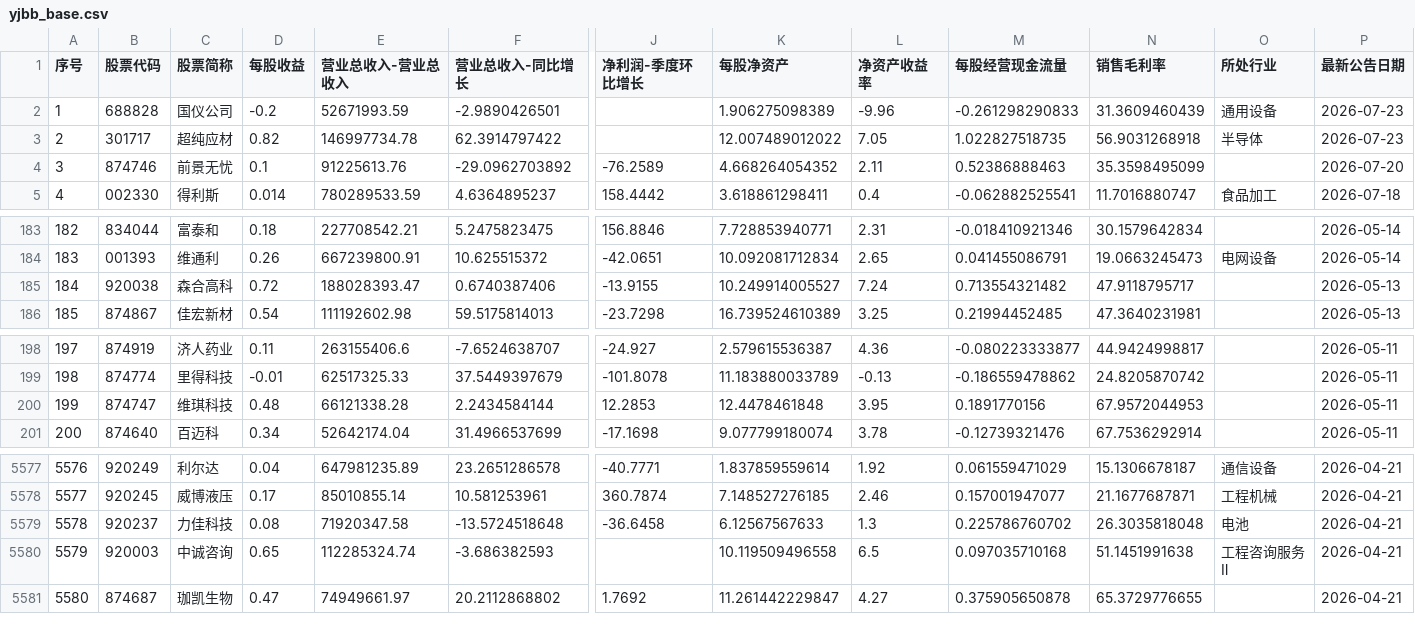
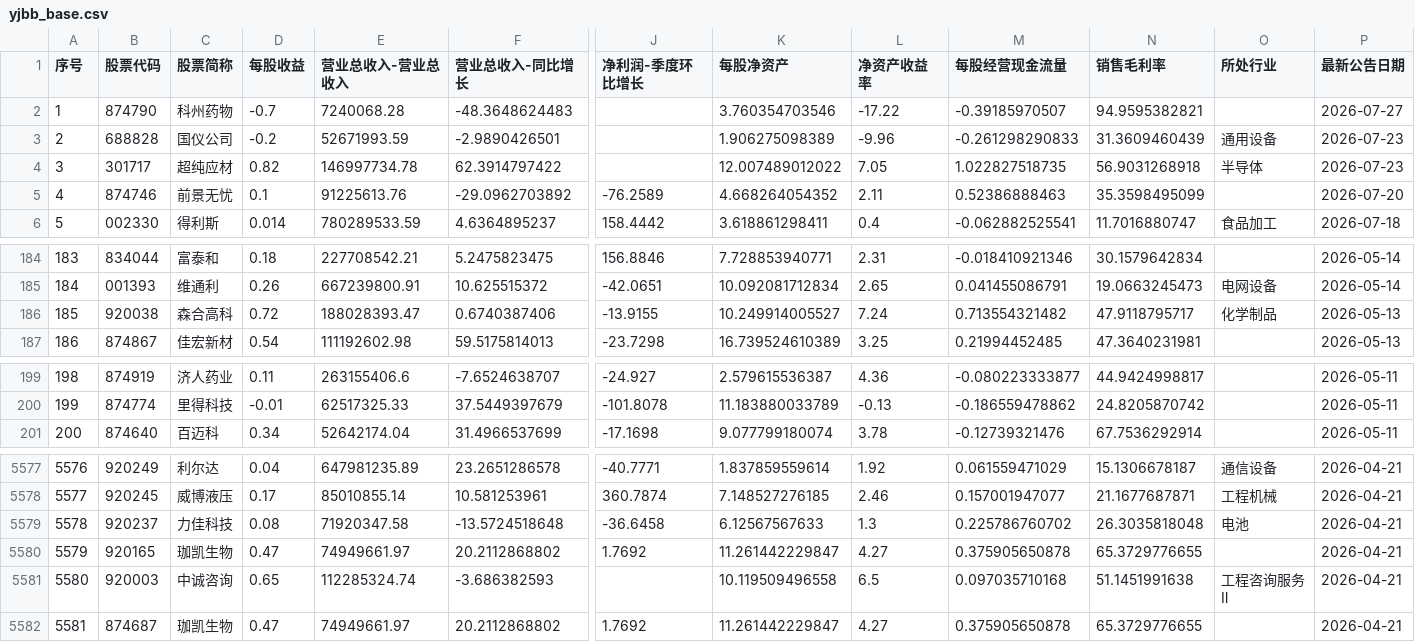
Before and after one commit to yiongq/astock-radar, a CSV file: data/latest/yjbb_base.csv, drawn as a sheet; only a part is shown, gaps mark what is left out; removed rows and columns are numbered as before the commit, all else as after; rows hold the shown columns only; the diff names each change by its address in the sheet, - before the commit and + after, or states it on an @@ line.

```diff
--- a/data/latest/yjbb_base.csv
+++ b/data/latest/yjbb_base.csv
+row 2: 1 | 874790 | 科州药物 | -0.7 | 7240068.28 | -48.3648624483 |  | 3.760354703546 | -17.22 | -0.39185970507 | 94.9595382821 |  | 2026-07-27
@@ column A (序号) renumbered from row 3 down @@
-O186 (所处行业): (empty)
+O186 (所处行业): 化学制品
-row 200: 199 | 874747 | 维琪科技 | 0.48 | 66121338.28 | 2.2434584144 | 12.2853 | 12.4478461848 | 3.95 | 0.1891770156 | 67.9572044953 |  | 2026-05-11
+row 5580: 5579 | 920165 | 珈凯生物 | 0.47 | 74949661.97 | 20.2112868802 | 1.7692 | 11.261442229847 | 4.27 | 0.375905650878 | 65.3729776655 |  | 2026-04-21
```
Also changed, not shown: data/latest/indices.csv, data/latest/klines.csv, 6 other files.
